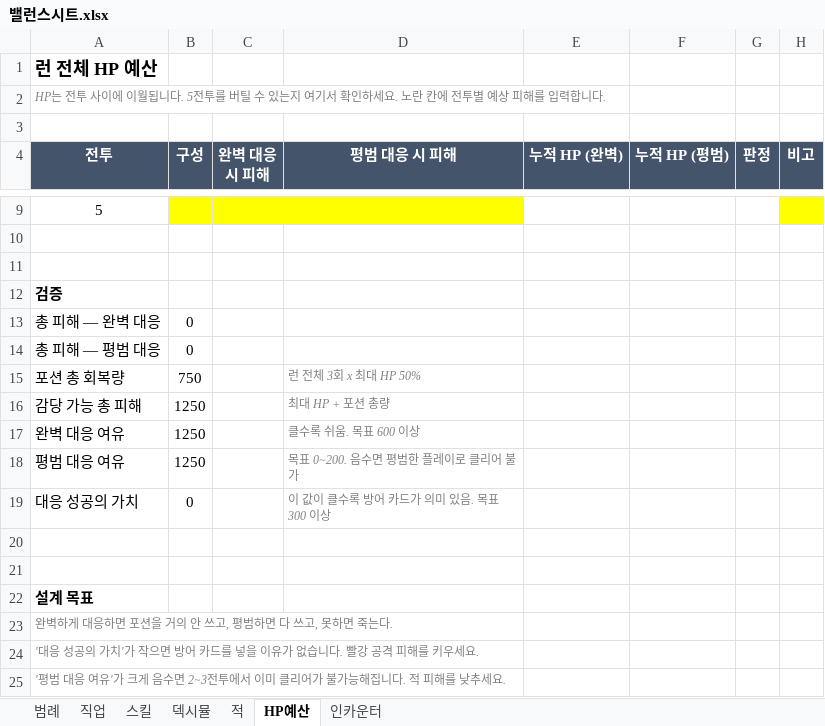
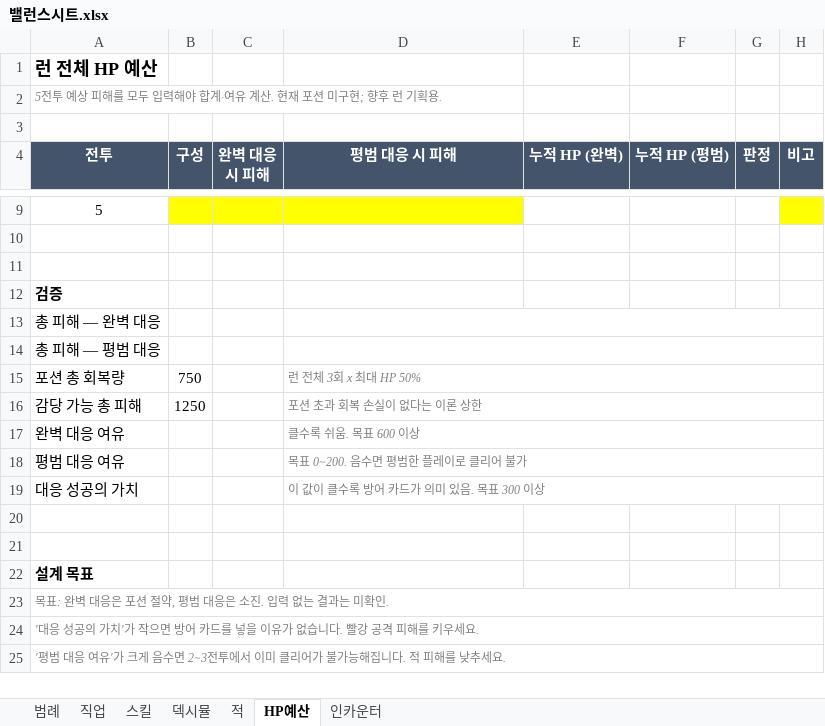
Before and after one commit to DongChanCZ/ScrollHunter, an Excel workbook: Docs/밸런스시트.xlsx, sheet HP예산, drawn as a sheet; only a part is shown, gaps mark what is left out; values as stored, in another font and other column widths than the file's, no borders; the diff names each change by its address in the sheet, - before the commit and + after, or states it on an @@ line.

```diff
--- a/Docs/밸런스시트.xlsx (sheet HP예산)
+++ b/Docs/밸런스시트.xlsx (sheet HP예산)
-A2 (전투): HP는 전투 사이에 이월됩니다. 5전투를 버틸 수 있는지 여기서 확인하세요. 노란 칸에 전투별 예상 피해를 입력합니다.
+A2 (전투): 5전투 예상 피해를 모두 입력해야 합계·여유 계산. 현재 포션 미구현; 향후 런 기획용.
-B13:B14 (구성): 0
+B13:B14 (구성): (empty)
+D13:H13 merged
+D14:H14 merged
+D15:H15 merged
-D16 (평범 대응 시 피해): 최대 HP + 포션 총량
+D16 (평범 대응 시 피해): 포션 초과 회복 손실이 없다는 이론 상한
+D16:H16 merged
-B17:B18 (구성): 1250
+B17:B18 (구성): (empty)
+D17:H17 merged
+D18:H18 merged
-B19 (구성): 0
+B19 (구성): (empty)
+D19:H19 merged
-A23 (전투): 완벽하게 대응하면 포션을 거의 안 쓰고, 평범하면 다 쓰고, 못하면 죽는다.
+A23 (전투): 목표: 완벽 대응은 포션 절약, 평범 대응은 소진. 입력 없는 결과는 미확인.
+A23:H23 merged
+A24:H24 merged
+A25:H25 merged
```
Also changed, not shown: sheet 덱시뮬, sheet 스킬, sheet 적, sheet 범례, sheet 직업, formulas that keep their value, 10 other files.
